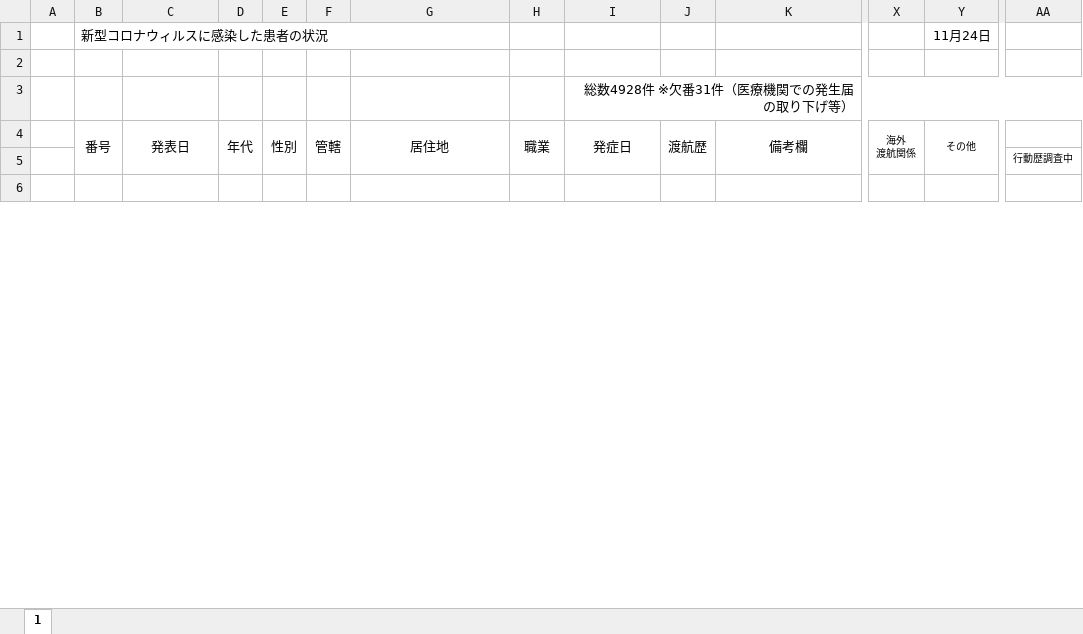
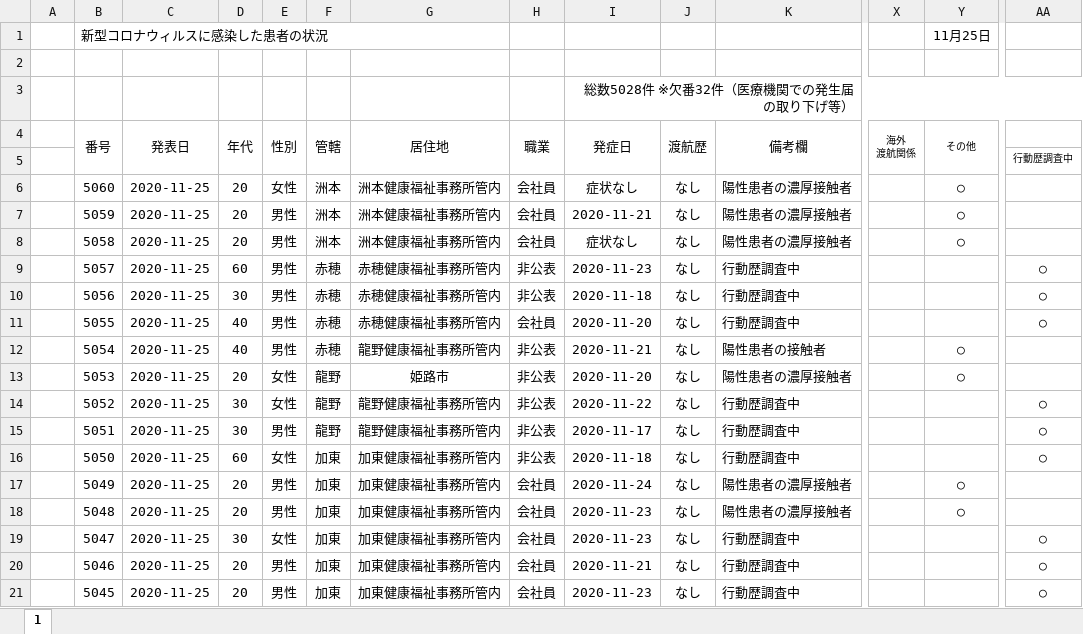
Before and after one commit to imabari/hyougo-covid19, an Excel workbook: corona-kanjajokyou.xlsx, sheet 1, drawn as a sheet; only a part is shown, gaps mark what is left out; values as stored, in another font and other column widths than the file's, no borders; conditional formats not drawn; rows hold the shown columns only; the diff covers the shown part only; the diff names each change by its address in the sheet, - before the commit and + after, or states it on an @@ line.

```diff
--- a/corona-kanjajokyou.xlsx (sheet 1)
+++ b/corona-kanjajokyou.xlsx (sheet 1)
-Y1 (その他): 11月24日
+Y1 (その他): 11月25日
-I3 (発症日): 総数4928件 ※欠番31件（医療機関での発生届の取り下げ等）
+I3 (発症日): 総数5028件 ※欠番32件（医療機関での発生届の取り下げ等）
-row 6: (empty)
+row 6:  | 5060 | 2020-11-25 | 20 | 女性 | 洲本 | 洲本健康福祉事務所管内 | 会社員 | 症状なし | なし | 陽性患者の濃厚接触者 |  | ○
+row 7:  | 5059 | 2020-11-25 | 20 | 男性 | 洲本 | 洲本健康福祉事務所管内 | 会社員 | 2020-11-21 | なし | 陽性患者の濃厚接触者 |  | ○
+row 8:  | 5058 | 2020-11-25 | 20 | 男性 | 洲本 | 洲本健康福祉事務所管内 | 会社員 | 症状なし | なし | 陽性患者の濃厚接触者 |  | ○
+row 9:  | 5057 | 2020-11-25 | 60 | 男性 | 赤穂 | 赤穂健康福祉事務所管内 | 非公表 | 2020-11-23 | なし | 行動歴調査中 |  |  | ○
+row 10:  | 5056 | 2020-11-25 | 30 | 男性 | 赤穂 | 赤穂健康福祉事務所管内 | 非公表 | 2020-11-18 | なし | 行動歴調査中 |  |  | ○
+row 11:  | 5055 | 2020-11-25 | 40 | 男性 | 赤穂 | 赤穂健康福祉事務所管内 | 会社員 | 2020-11-20 | なし | 行動歴調査中 |  |  | ○
+row 12:  | 5054 | 2020-11-25 | 40 | 男性 | 赤穂 | 龍野健康福祉事務所管内 | 非公表 | 2020-11-21 | なし | 陽性患者の接触者 |  | ○
+row 13:  | 5053 | 2020-11-25 | 20 | 女性 | 龍野 | 姫路市 | 非公表 | 2020-11-20 | なし | 陽性患者の濃厚接触者 |  | ○
+row 14:  | 5052 | 2020-11-25 | 30 | 女性 | 龍野 | 龍野健康福祉事務所管内 | 非公表 | 2020-11-22 | なし | 行動歴調査中 |  |  | ○
+row 15:  | 5051 | 2020-11-25 | 30 | 男性 | 龍野 | 龍野健康福祉事務所管内 | 非公表 | 2020-11-17 | なし | 行動歴調査中 |  |  | ○
+row 16:  | 5050 | 2020-11-25 | 60 | 女性 | 加東 | 加東健康福祉事務所管内 | 非公表 | 2020-11-18 | なし | 行動歴調査中 |  |  | ○
+row 17:  | 5049 | 2020-11-25 | 20 | 男性 | 加東 | 加東健康福祉事務所管内 | 会社員 | 2020-11-24 | なし | 陽性患者の濃厚接触者 |  | ○
+row 18:  | 5048 | 2020-11-25 | 20 | 男性 | 加東 | 加東健康福祉事務所管内 | 会社員 | 2020-11-23 | なし | 陽性患者の濃厚接触者 |  | ○
+row 19:  | 5047 | 2020-11-25 | 30 | 女性 | 加東 | 加東健康福祉事務所管内 | 会社員 | 2020-11-23 | なし | 行動歴調査中 |  |  | ○
+row 20:  | 5046 | 2020-11-25 | 20 | 男性 | 加東 | 加東健康福祉事務所管内 | 会社員 | 2020-11-21 | なし | 行動歴調査中 |  |  | ○
+row 21:  | 5045 | 2020-11-25 | 20 | 男性 | 加東 | 加東健康福祉事務所管内 | 会社員 | 2020-11-23 | なし | 行動歴調査中 |  |  | ○
```
Also changed, not shown: 85 added rows and 156 edited cells elsewhere in this sheet, formulas that keep their value, daily_kanja.xlsx, 3 other files.
